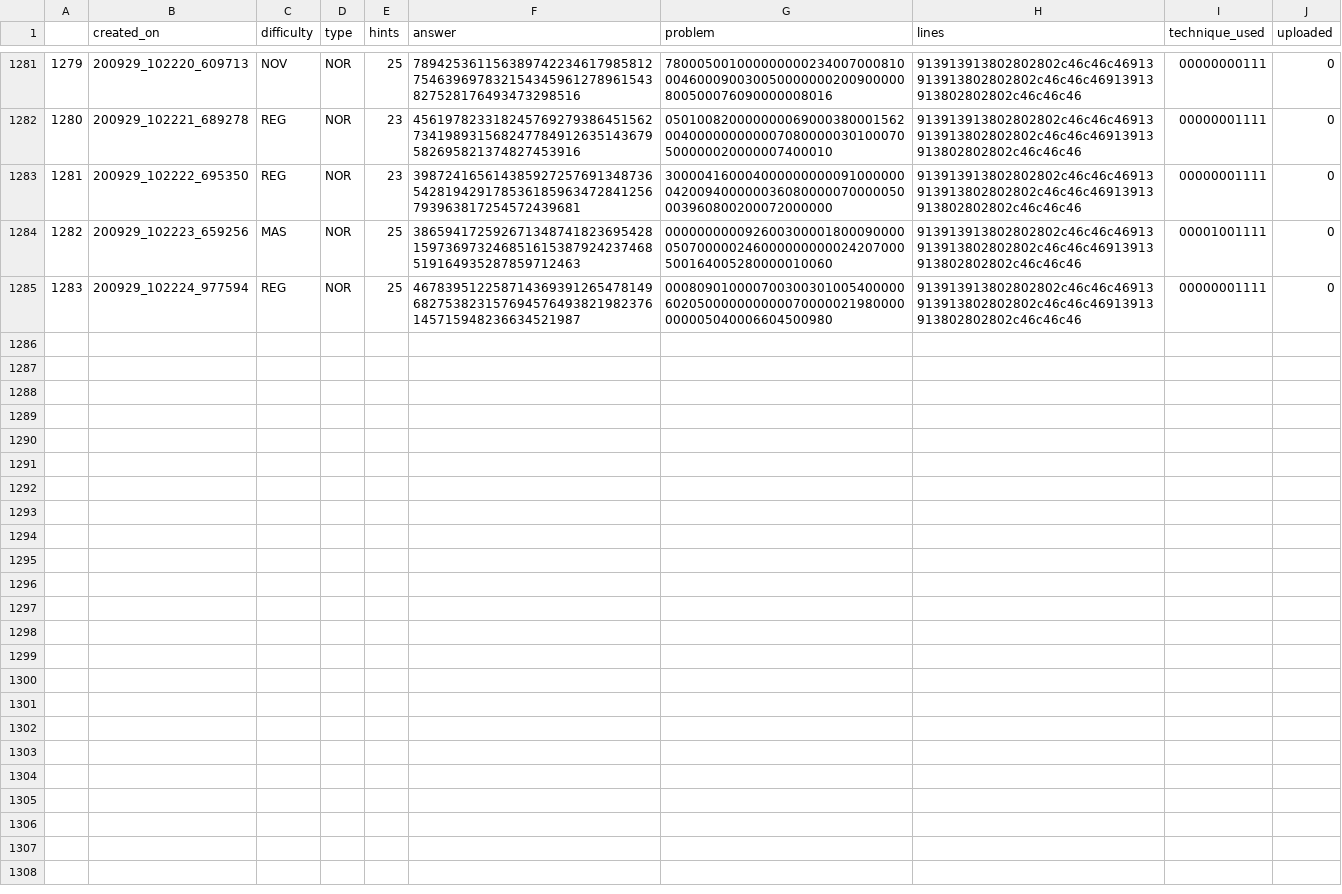
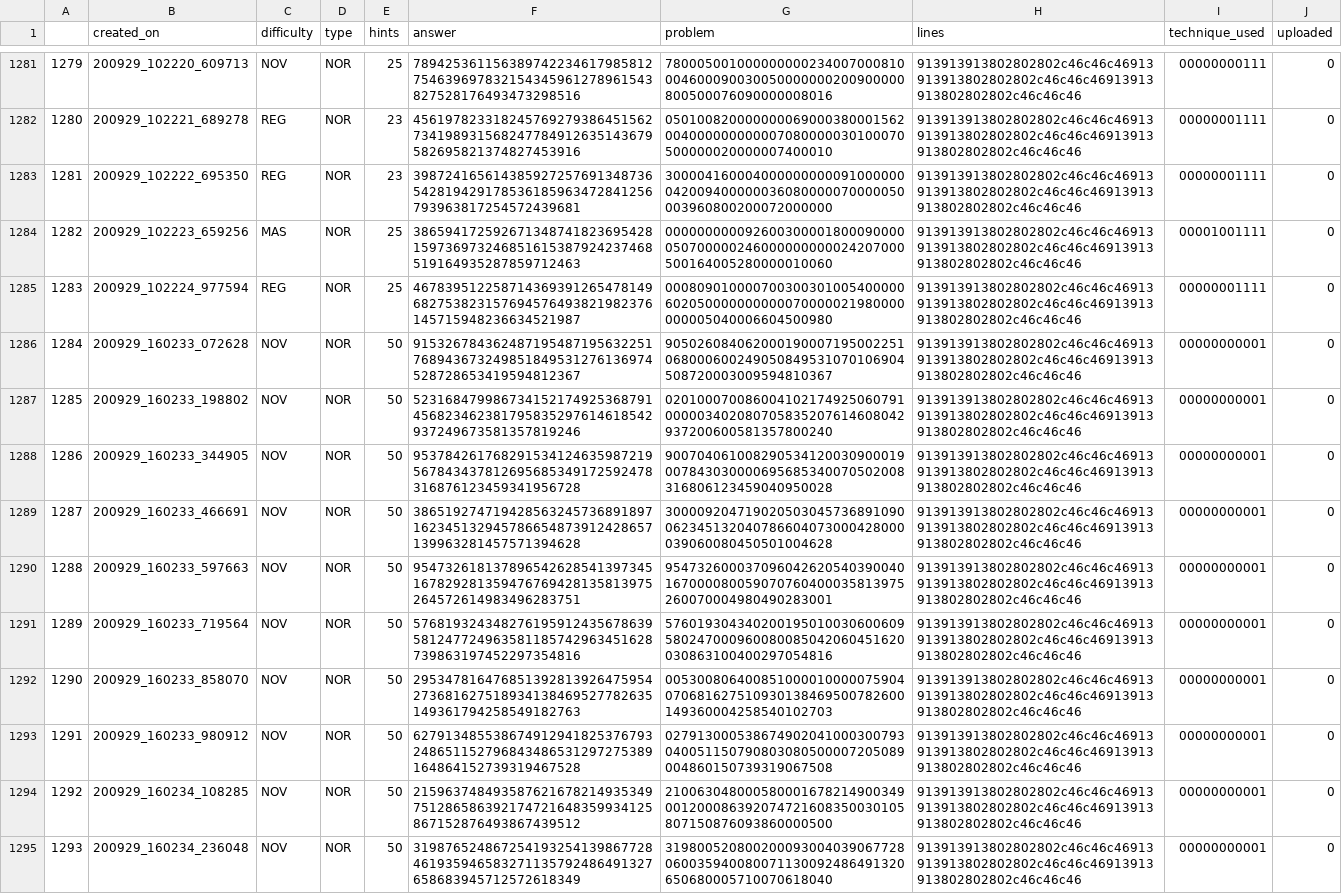
Before and after one commit to thanaism/number-place, a CSV file: src/np_data.csv, drawn as a sheet; only a part is shown, gaps mark what is left out; the diff names each change by its address in the sheet, - before the commit and + after, or states it on an @@ line.

Commit message:
enable hints limit selection

```diff
--- a/src/np_data.csv
+++ b/src/np_data.csv
+row 1286: 1284 | 200929_160233_072628 | NOV | NOR | 50 | 915326784362487195487195632251768943673249851849531276136974528728653419594812367 | 905026084062000190007195002251068000600249050849531070106904508720003009594810367 | 913913913802802802c46c46c46913913913802802802c46c46c46913913913802802802c46c46c46 | 00000000001 | 0
+row 1287: 1285 | 200929_160233_198802 | NOV | NOR | 50 | 523168479986734152174925368791456823462381795835297614618542937249673581357819246 | 020100070086004102174925060791000003402080705835207614608042937200600581357800240 | 913913913802802802c46c46c46913913913802802802c46c46c46913913913802802802c46c46c46 | 00000000001 | 0
+row 1288: 1286 | 200929_160233_344905 | NOV | NOR | 50 | 953784261768291534124635987219567843437812695685349172592478316876123459341956728 | 900704061008290534120030900019007843030000695685340070502008316806123459040950028 | 913913913802802802c46c46c46913913913802802802c46c46c46913913913802802802c46c46c46 | 00000000001 | 0
+row 1289: 1287 | 200929_160233_466691 | NOV | NOR | 50 | 386519274719428563245736891897162345132945786654873912428657139963281457571394628 | 300009204719020503045736891090062345132040786604073000428000039060080450501004628 | 913913913802802802c46c46c46913913913802802802c46c46c46913913913802802802c46c46c46 | 00000000001 | 0
+row 1290: 1288 | 200929_160233_597663 | NOV | NOR | 50 | 954732618137896542628541397345167829281359476769428135813975264572614983496283751 | 954732600037096042620540390040167000080059070760400035813975260070004980490283001 | 913913913802802802c46c46c46913913913802802802c46c46c46913913913802802802c46c46c46 | 00000000001 | 0
+row 1291: 1289 | 200929_160233_719564 | NOV | NOR | 50 | 576819324348276195912435678639581247724963581185742963451628739863197452297354816 | 576019304340200195010030600609580247000960080085042060451620030863100400297054816 | 913913913802802802c46c46c46913913913802802802c46c46c46913913913802802802c46c46c46 | 00000000001 | 0
+row 1292: 1290 | 200929_160233_858070 | NOV | NOR | 50 | 295347816476851392813926475954273681627518934138469527782635149361794258549182763 | 005300806400851000010000075904070681627510930138469500782600149360004258540102703 | 913913913802802802c46c46c46913913913802802802c46c46c46913913913802802802c46c46c46 | 00000000001 | 0
+row 1293: 1291 | 200929_160233_980912 | NOV | NOR | 50 | 627913485538674912941825376793248651152796843486531297275389164864152739319467528 | 027913000538674902041000300793040051150790803080500007205089004860150739319067508 | 913913913802802802c46c46c46913913913802802802c46c46c46913913913802802802c46c46c46 | 00000000001 | 0
+row 1294: 1292 | 200929_160234_108285 | NOV | NOR | 50 | 215963748493587621678214935349751286586392174721648359934125867152876493867439512 | 210063048000580001678214900349001200086392074721608350030105807150876093860000500 | 913913913802802802c46c46c46913913913802802802c46c46c46913913913802802802c46c46c46 | 00000000001 | 0
+row 1295: 1293 | 200929_160234_236048 | NOV | NOR | 50 | 319876524867254193254139867728461935946583271135792486491327658683945712572618349 | 319800520800200093004039067728060035940080071130092486491320650680005710070618040 | 913913913802802802c46c46c46913913913802802802c46c46c46913913913802802802c46c46c46 | 00000000001 | 0
```
Also changed, not shown: 2 other files.
